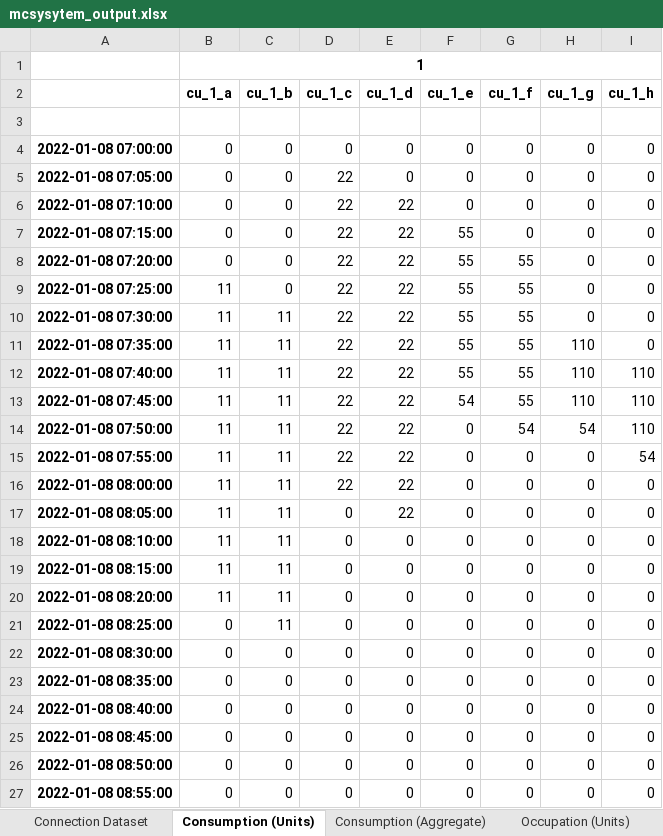
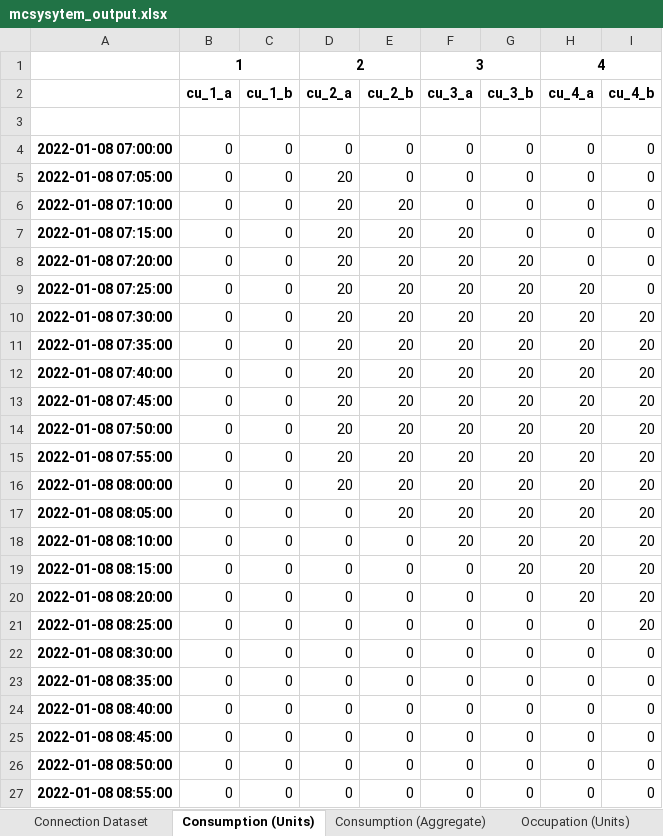
Before and after one commit to erdemgumrukcu/evrich, an Excel workbook: external/datafev/outputs/mcsysytem_output.xlsx, sheet Consumption (Units), drawn as a sheet; only a part is shown; values as stored, in another font and other column widths than the file's, no borders; removed rows and columns are numbered as before the commit, all else as after; the diff names each change by its address in the sheet, - before the commit and + after, or states it on an @@ line.

```diff
--- a/external/datafev/outputs/mcsysytem_output.xlsx (sheet Consumption (Units))
+++ b/external/datafev/outputs/mcsysytem_output.xlsx (sheet Consumption (Units))
-row 1:  | 1
-row 2:  | cu_1_a | cu_1_b | cu_1_c | cu_1_d | cu_1_e | cu_1_f | cu_1_g | cu_1_h
+row 1:  | 1 |  | 2 |  | 3 |  | 4
+row 2:  | cu_1_a | cu_1_b | cu_2_a | cu_2_b | cu_3_a | cu_3_b | cu_4_a | cu_4_b
-D5:D16: 22
+D5:D16: 20
-E6:E17: 22
+E6:E17: 20
-F7:F12: 55
+F7:F12: 20
-G8:G13: 55
+G8:G13: 20
-B9:B20: 11
+B9:B20: 0
-H9:H10: 0
+H9:H10: 20
-C10:C21: 11
+C10:C21: 0
-I10:I11: 0
+I10:I11: 20
-H11:H13: 110
+H11:H13: 20
-I12:I14: 110
+I12:I14: 20
-F13: 54
+F13: 20
-F14:F18: 0
+F14:F18: 20
-G14: 54
+G14: 20
-H14: 54
+H14: 20
-G15:G19: 0
+G15:G19: 20
-H15:H20: 0
+H15:H20: 20
-I15: 54
+I15: 20
-I16:I21: 0
+I16:I21: 20
```
Also changed, not shown: sheet Connection Dataset, sheet Occupation (Units), sheet Occupation (Aggregate), sheet Consumption (Aggregate), sheet Overall, external/datafev/outputs/fleet_output.xlsx, external/datafev/outputs/service_fleet_output.xlsx, 15 other files.
